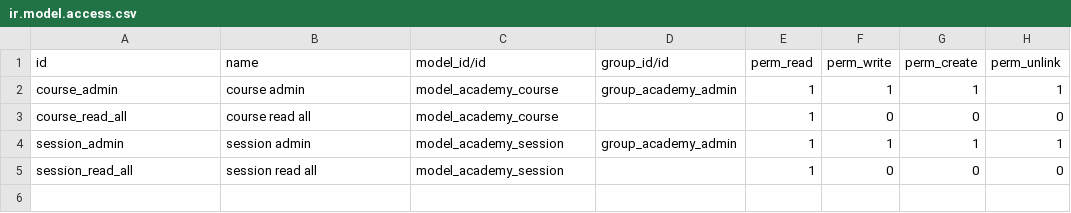
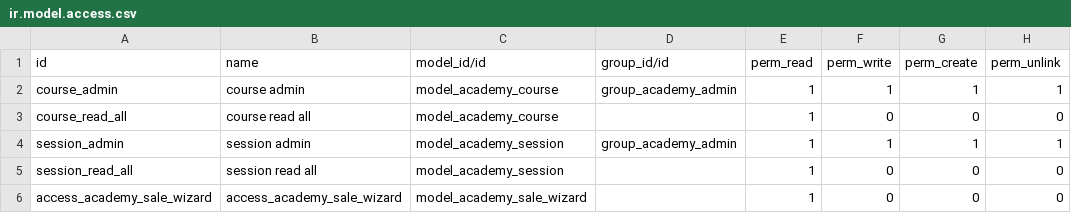
Before and after one commit to ghostinfernaleJo/Odoo_training_technical, a CSV file: odoo_academy/security/ir.model.access.csv, drawn as a sheet.

Commit message:
[ADD] Day 8 with no warning expected

```diff
--- a/odoo_academy/security/ir.model.access.csv
+++ b/odoo_academy/security/ir.model.access.csv
@@ -5 +5,2 @@ session_admin,session admin,model_academy_session,group_academy_admin,1,1,1,1
 session_read_all,session read all,model_academy_session,,1,0,0,0
+access_academy_sale_wizard,access_academy_sale_wizard,model_academy_sale_wizard,,1,0,0,0
```
